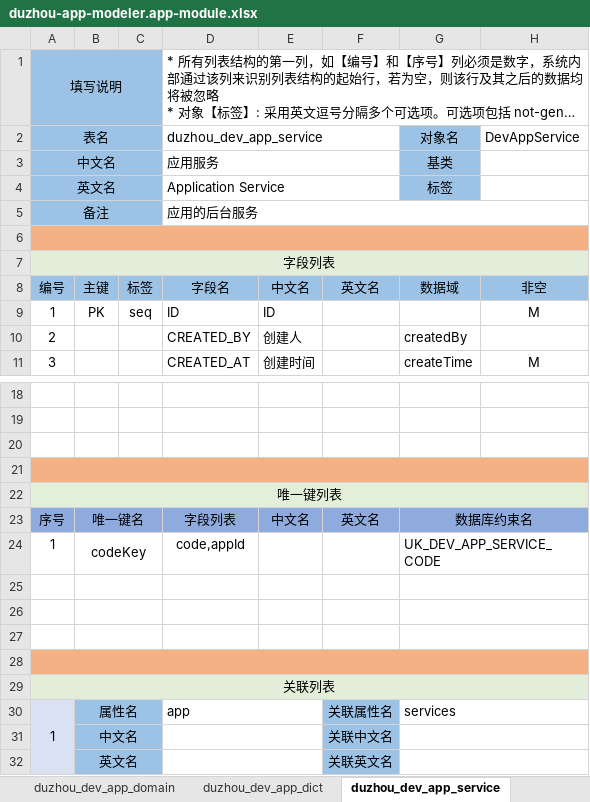
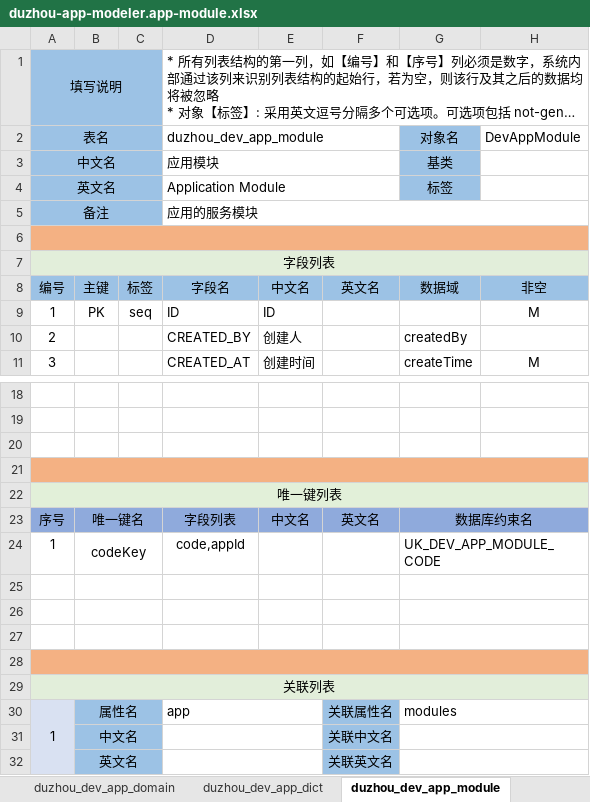
Before and after one commit to crazydan-studio/duzhou-framework, an Excel workbook: code/backend/010.codegen/model/duzhou-app-modeler.app-module.xlsx, sheet duzhou_dev_app_module, drawn as a sheet; only a part is shown, gaps mark what is left out; long unchanged cells end in …; values as stored, in another font and other column widths than the file's, no borders; the diff names each change by its address in the sheet, - before the commit and + after, or states it on an @@ line.

Commit message:
Backend/codegen: update duzhou-app-modeler.app-module.xlsx

```diff
--- a/code/backend/010.codegen/model/duzhou-app-modeler.app-module.xlsx (sheet duzhou_dev_app_module)
+++ b/code/backend/010.codegen/model/duzhou-app-modeler.app-module.xlsx (sheet duzhou_dev_app_module)
-sheet tab: duzhou_dev_app_service
+sheet tab: duzhou_dev_app_module
-D2: duzhou_dev_app_service
+D2: duzhou_dev_app_module
-H2: DevAppService
+H2: DevAppModule
-D3 (duzhou_dev_app_module): 应用服务
+D3 (duzhou_dev_app_module): 应用模块
-D4 (duzhou_dev_app_module): Application Service
+D4 (duzhou_dev_app_module): Application Module
-D5 (duzhou_dev_app_module): 应用的后台服务
+D5 (duzhou_dev_app_module): 应用的服务模块
-G24 (对象名): UK_DEV_APP_SERVICE_CODE
+G24 (对象名): UK_DEV_APP_MODULE_CODE
-G30 (对象名): services
+G30 (对象名): modules
```
Also changed, not shown: sheet duzhou_dev_app_entity, sheet 配置, sheet 字典定义, sheet duzhou_dev_app_entity_relation.
